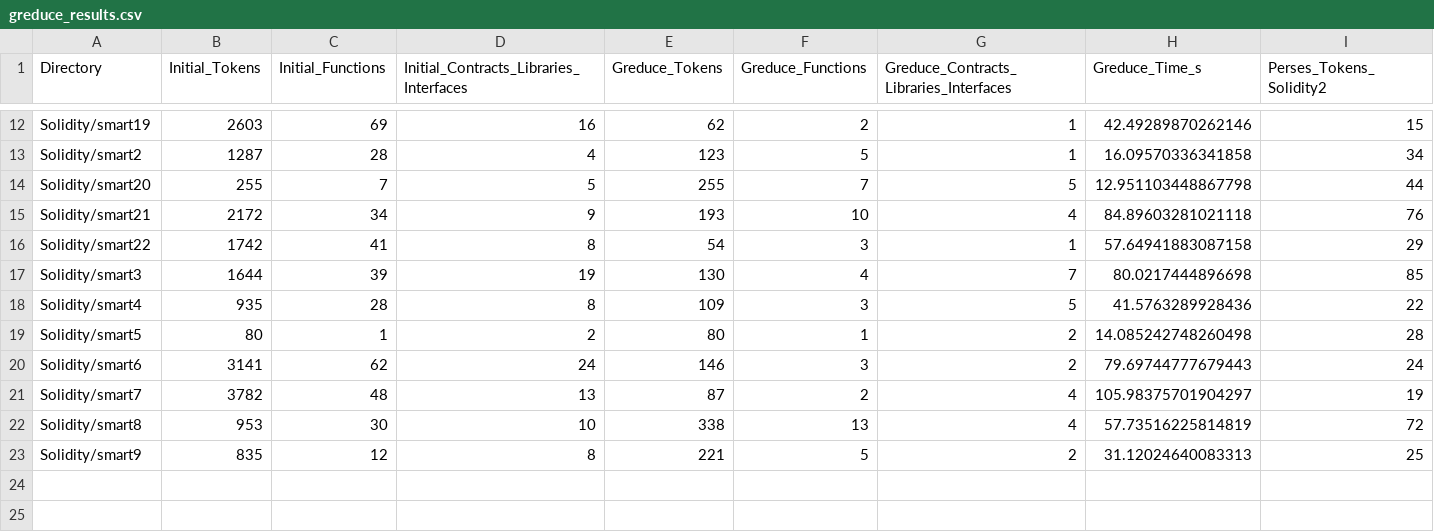
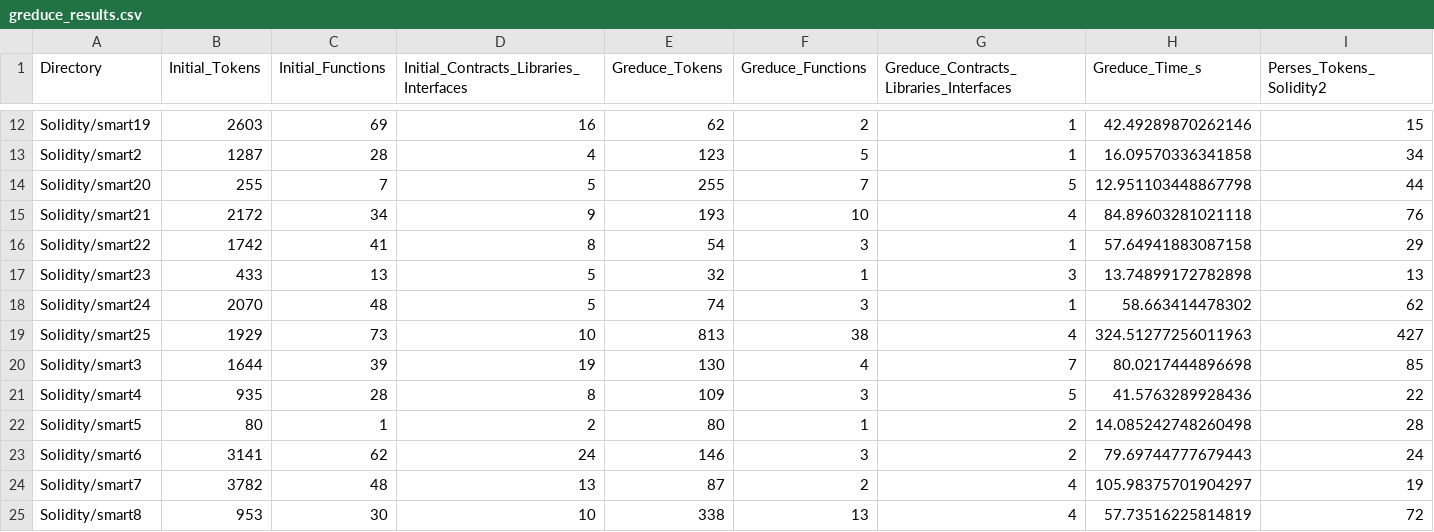
Before and after one commit to chamitro/call_reducer, a CSV file: Solidity/greduce_results.csv, drawn as a sheet; only a part is shown, gaps mark what is left out; the shorter side is filled out with more unchanged rows; rows hold the shown columns only; the diff names each change by its address in the sheet, - before the commit and + after, or states it on an @@ line.

```diff
--- a/Solidity/greduce_results.csv
+++ b/Solidity/greduce_results.csv
+row 17: Solidity/smart23 | 433 | 13 | 5 | 32 | 1 | 3 | 13.74899172782898 | 13
+row 18: Solidity/smart24 | 2070 | 48 | 5 | 74 | 3 | 1 | 58.663414478302 | 62
+row 19: Solidity/smart25 | 1929 | 73 | 10 | 813 | 38 | 4 | 324.51277256011963 | 427
```
Also changed, not shown: 20 other files.
